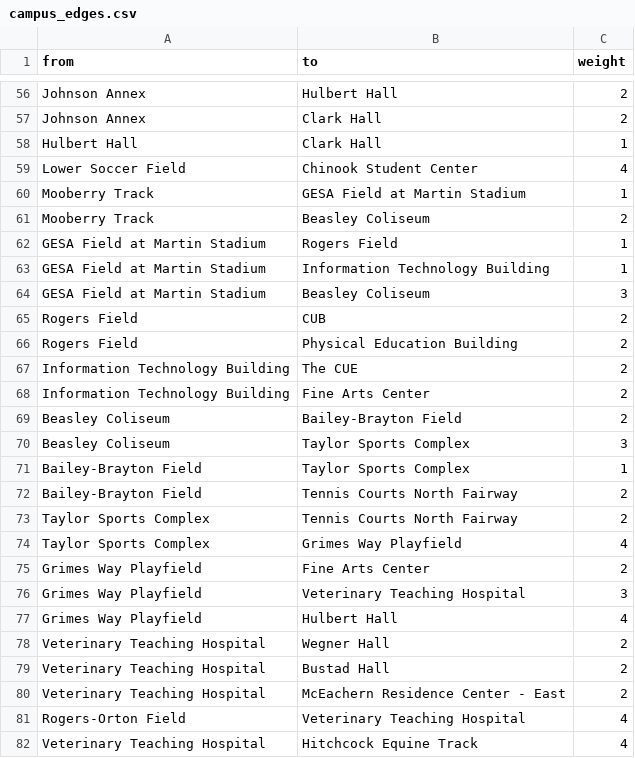
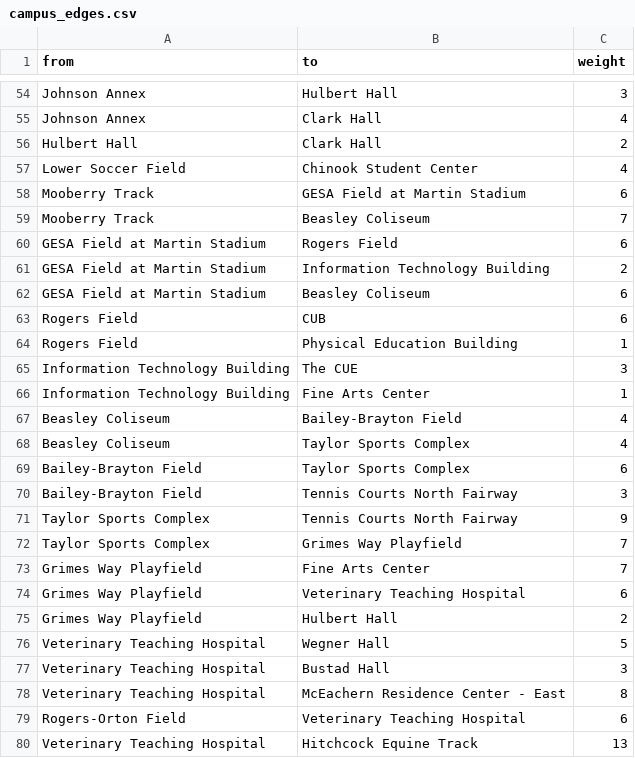
Before and after one commit to vdevaa/WSU-GPS, a CSV file: data/campus_edges.csv, drawn as a sheet; only a part is shown, gaps mark what is left out; addresses are those after the commit; the diff covers the shown part only; the diff names each change by its address in the sheet, - before the commit and + after, or states it on an @@ line.

```diff
--- a/data/campus_edges.csv
+++ b/data/campus_edges.csv
-C54 (weight): 2
+C54 (weight): 3
-C55 (weight): 2
+C55 (weight): 4
-C56 (weight): 1
+C56 (weight): 2
-C58 (weight): 1
+C58 (weight): 6
-C59 (weight): 2
+C59 (weight): 7
-C60 (weight): 1
+C60 (weight): 6
-C61 (weight): 1
+C61 (weight): 2
-C62 (weight): 3
+C62 (weight): 6
-C63 (weight): 2
+C63 (weight): 6
-C64 (weight): 2
+C64 (weight): 1
-C65 (weight): 2
+C65 (weight): 3
-C66 (weight): 2
+C66 (weight): 1
-C67 (weight): 2
+C67 (weight): 4
-C68 (weight): 3
+C68 (weight): 4
-C69 (weight): 1
+C69 (weight): 6
-C70 (weight): 2
+C70 (weight): 3
-C71 (weight): 2
+C71 (weight): 9
-C72 (weight): 4
+C72 (weight): 7
-C73 (weight): 2
+C73 (weight): 7
-C74 (weight): 3
+C74 (weight): 6
-C75 (weight): 4
+C75 (weight): 2
-C76 (weight): 2
+C76 (weight): 5
-C77 (weight): 2
+C77 (weight): 3
-C78 (weight): 2
+C78 (weight): 8
-C79 (weight): 4
+C79 (weight): 6
-C80 (weight): 4
+C80 (weight): 13
```
Also changed, not shown: 2 added rows, 3 removed rows and 83 edited cells elsewhere in this file, 10 other files.
